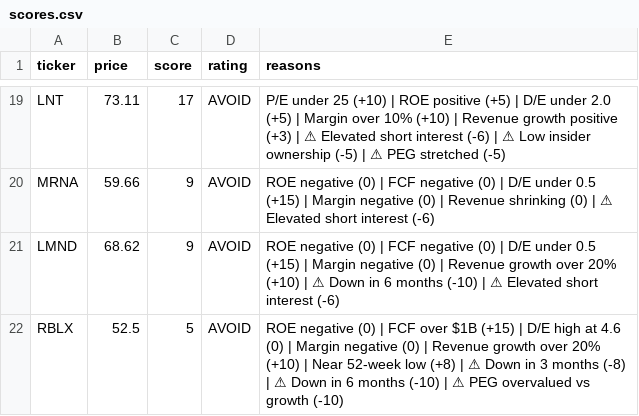
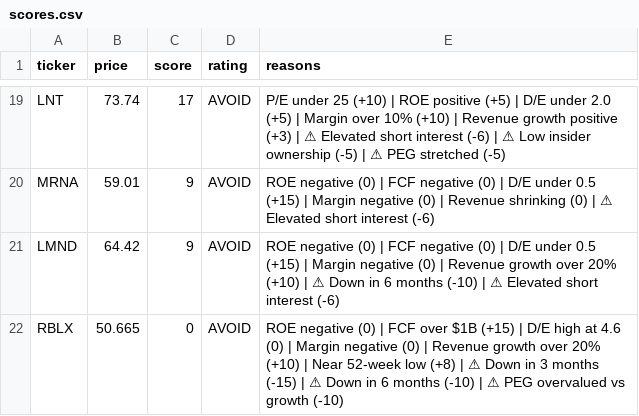
Before and after one commit to leafy-joyce-t/stock-tracker, a CSV file: data/scores.csv, drawn as a sheet; only a part is shown, gaps mark what is left out; the diff covers the shown part only; the diff names each change by its address in the sheet, - before the commit and + after, or states it on an @@ line.

```diff
--- a/data/scores.csv
+++ b/data/scores.csv
-B19 (price): 73.11
+B19 (price): 73.74
-B20 (price): 59.66
+B20 (price): 59.01
-B21 (price): 68.62
+B21 (price): 64.42
-B22 (price): 52.5
+B22 (price): 50.665
-C22 (score): 5
+C22 (score): 0
-E22 (reasons): …3 months (-8) | ⚠…
+E22 (reasons): …3 months (-15) | ⚠…
```
Also changed, not shown: 6 added rows, 6 removed rows and 20 edited cells elsewhere in this file, data/calculated_ratios.csv, data/comparison.csv, 25 other files.
